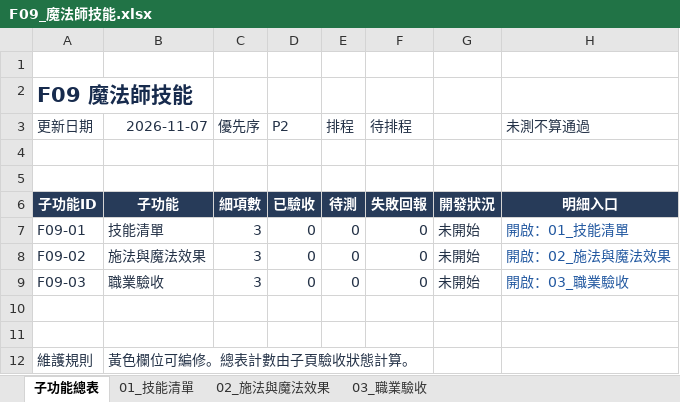
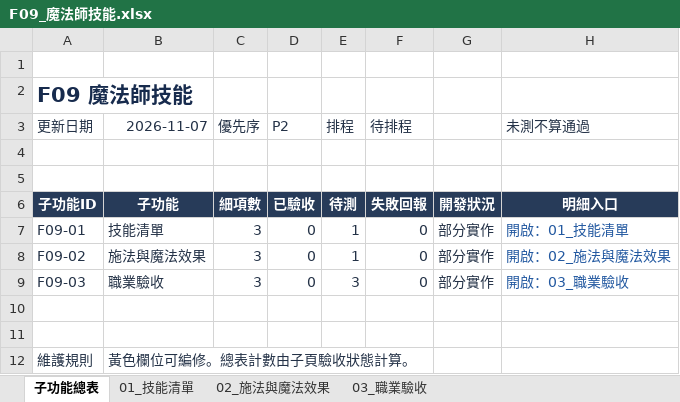
Before and after one commit to we88ec3-prog/as_server_spec, an Excel workbook: 06-development-tracking/details/F09_魔法師技能.xlsx, sheet 子功能總表, drawn as a sheet; values as stored, in another font and other column widths than the file's, no borders; table styles not drawn; the diff names each change by its address in the sheet, - before the commit and + after, or states it on an @@ line.

```diff
--- a/06-development-tracking/details/F09_魔法師技能.xlsx (sheet 子功能總表)
+++ b/06-development-tracking/details/F09_魔法師技能.xlsx (sheet 子功能總表)
-E7:E8 (排程): 0
+E7:E8 (排程): 1
-G7:G9: 未開始
+G7:G9: 部分實作
-E9 (排程): 0
+E9 (排程): 3
```
Also changed, not shown: sheet 03_職業驗收, sheet 01_技能清單, sheet 02_施法與魔法效果, 06-development-tracking/details/F07_技能共用與持續效果.xlsx, 06-development-tracking/details/F10_聖職者技能.xlsx, 24 other files.
